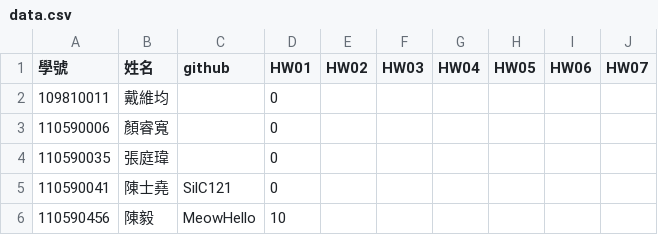
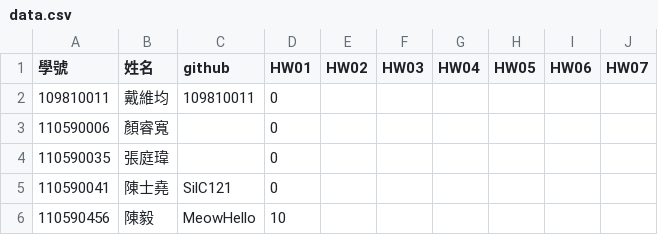
Before and after one commit to tjhsieh/tjhsieh.github.io, a CSV file: c/ai/ai2025s/syllabus/grade/data.csv, drawn as a sheet; only a part is shown.

Commit message:
Add files via upload

```diff
--- a/c/ai/ai2025s/syllabus/grade/data.csv
+++ b/c/ai/ai2025s/syllabus/grade/data.csv
@@ -1,3 +1,3 @@
 "學號	",姓名,github,HW01,HW02,HW03,HW04,HW05,HW06,HW07
-109810011,戴維均,,0,,,,,,
+109810011,戴維均,109810011,0,,,,,,
 110590006,顏睿寬,,0,,,,,,
```
